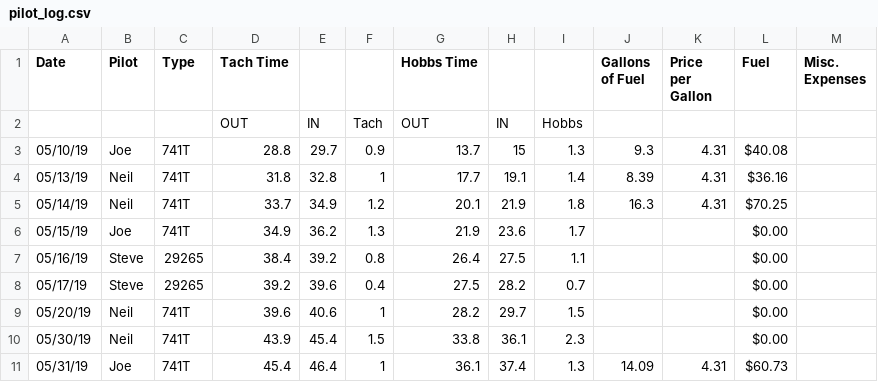
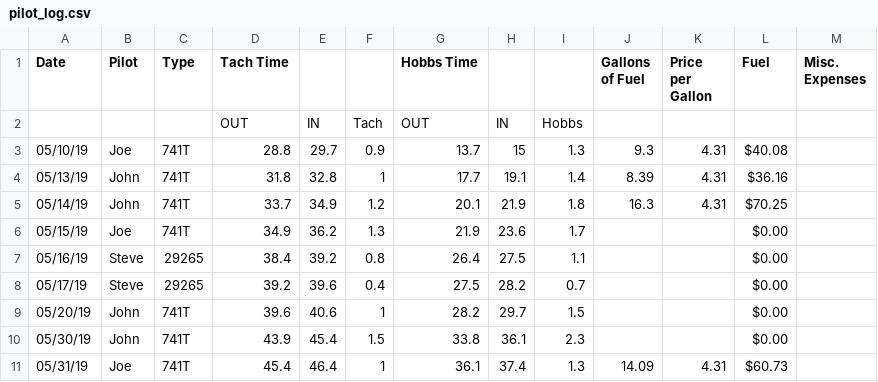
Before and after one commit to joeeltgroth/airplane-club-billing, a CSV file: data/pilot_log.csv, drawn as a sheet.

```diff
--- a/data/pilot_log.csv
+++ b/data/pilot_log.csv
@@ -3,4 +3,4 @@ Date,Pilot,Type,Tach Time ,,,Hobbs Time ,,,Gallons of Fuel,Price per Gallon,Fuel
 05/10/19,Joe,741T,28.8,29.7,0.9,13.7,15,1.3,9.3,4.31,$40.08,
-05/13/19,Neil,741T,31.8,32.8,1,17.7,19.1,1.4,8.39,4.31,$36.16,
-05/14/19,Neil,741T,33.7,34.9,1.2,20.1,21.9,1.8,16.3,4.31,$70.25,
+05/13/19,John,741T,31.8,32.8,1,17.7,19.1,1.4,8.39,4.31,$36.16,
+05/14/19,John,741T,33.7,34.9,1.2,20.1,21.9,1.8,16.3,4.31,$70.25,
 05/15/19,Joe,741T,34.9,36.2,1.3,21.9,23.6,1.7,,,$0.00,
@@ -8,4 +8,4 @@ Date,Pilot,Type,Tach Time ,,,Hobbs Time ,,,Gallons of Fuel,Price per Gallon,Fuel
 05/17/19,Steve,29265,39.2,39.6,0.4,27.5,28.2,0.7,,,$0.00,
-05/20/19,Neil,741T,39.6,40.6,1,28.2,29.7,1.5,,,$0.00,
-05/30/19,Neil,741T,43.9,45.4,1.5,33.8,36.1,2.3,,,$0.00,
+05/20/19,John,741T,39.6,40.6,1,28.2,29.7,1.5,,,$0.00,
+05/30/19,John,741T,43.9,45.4,1.5,33.8,36.1,2.3,,,$0.00,
 05/31/19,Joe,741T,45.4,46.4,1,36.1,37.4,1.3,14.09,4.31,$60.73,
```
Also changed, not shown: data/pilot.csv, 4 other files.
